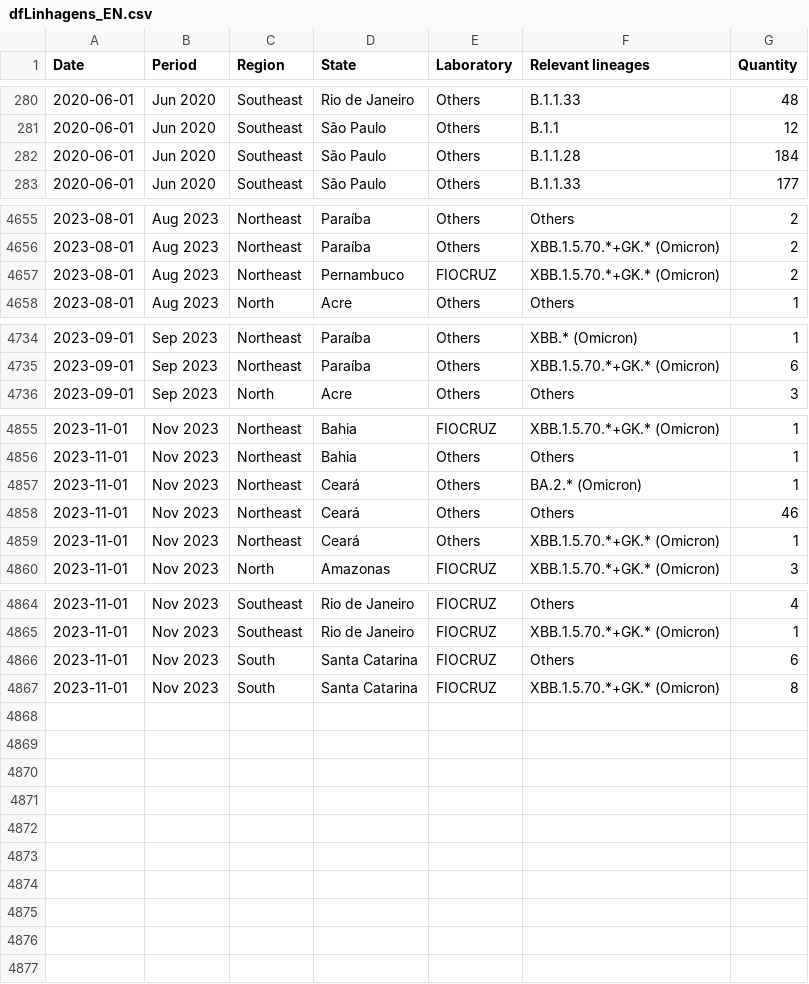
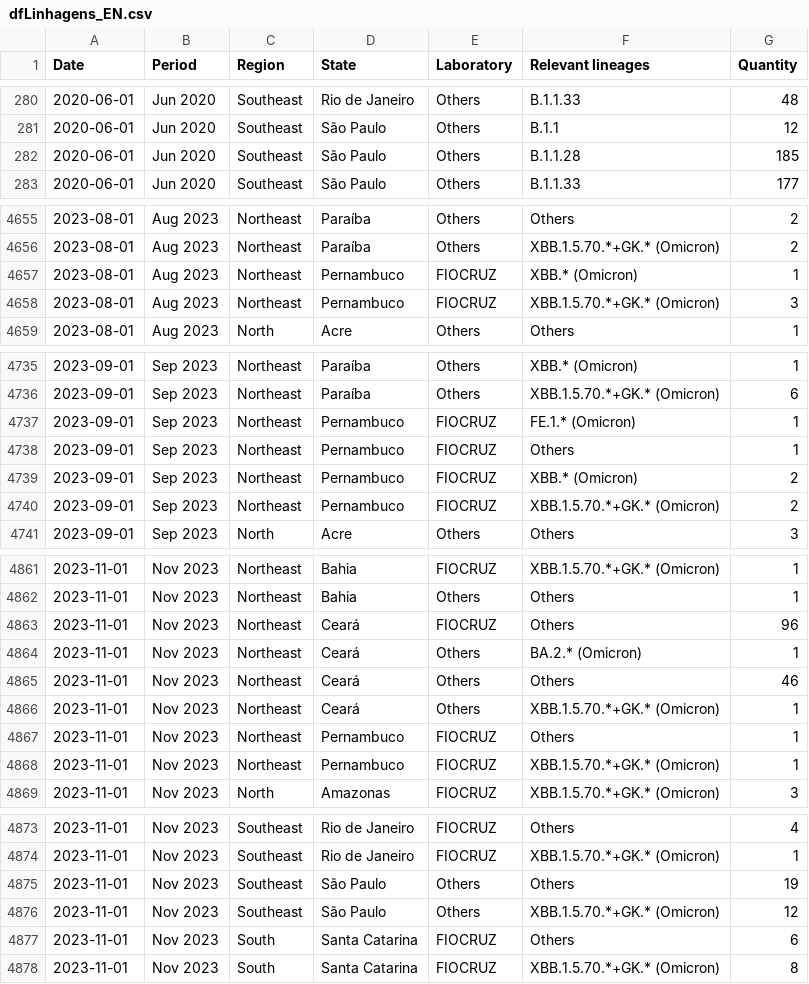
Before and after one commit to vanleiko/RedeGenomica, a CSV file: dfLinhagens_EN.csv, drawn as a sheet; only a part is shown, gaps mark what is left out; the diff covers the shown part only.

```diff
--- a/dfLinhagens_EN.csv
+++ b/dfLinhagens_EN.csv
@@ -281,3 +281,3 @@ Date,Period,Region,State,Laboratory,Relevant lineages,Quantity
 2020-06-01,Jun 2020,Southeast,São Paulo,Others,B.1.1,12
-2020-06-01,Jun 2020,Southeast,São Paulo,Others,B.1.1.28,184
+2020-06-01,Jun 2020,Southeast,São Paulo,Others,B.1.1.28,185
 2020-06-01,Jun 2020,Southeast,São Paulo,Others,B.1.1.33,177
@@ -4656,3 +4656,4 @@ Date,Period,Region,State,Laboratory,Relevant lineages,Quantity
 2023-08-01,Aug 2023,Northeast,Paraíba,Others,XBB.1.5.70.*+GK.* (Omicron),2
-2023-08-01,Aug 2023,Northeast,Pernambuco,FIOCRUZ,XBB.1.5.70.*+GK.* (Omicron),2
+2023-08-01,Aug 2023,Northeast,Pernambuco,FIOCRUZ,XBB.* (Omicron),1
+2023-08-01,Aug 2023,Northeast,Pernambuco,FIOCRUZ,XBB.1.5.70.*+GK.* (Omicron),3
 2023-08-01,Aug 2023,North,Acre,Others,Others,1
@@ -4735,2 +4736,6 @@ Date,Period,Region,State,Laboratory,Relevant lineages,Quantity
 2023-09-01,Sep 2023,Northeast,Paraíba,Others,XBB.1.5.70.*+GK.* (Omicron),6
+2023-09-01,Sep 2023,Northeast,Pernambuco,FIOCRUZ,FE.1.* (Omicron),1
+2023-09-01,Sep 2023,Northeast,Pernambuco,FIOCRUZ,Others,1
+2023-09-01,Sep 2023,Northeast,Pernambuco,FIOCRUZ,XBB.* (Omicron),2
+2023-09-01,Sep 2023,Northeast,Pernambuco,FIOCRUZ,XBB.1.5.70.*+GK.* (Omicron),2
 2023-09-01,Sep 2023,North,Acre,Others,Others,3
@@ -4856,2 +4862,3 @@ Date,Period,Region,State,Laboratory,Relevant lineages,Quantity
 2023-11-01,Nov 2023,Northeast,Bahia,Others,Others,1
+2023-11-01,Nov 2023,Northeast,Ceará,FIOCRUZ,Others,96
 2023-11-01,Nov 2023,Northeast,Ceará,Others,BA.2.* (Omicron),1
@@ -4859,2 +4866,4 @@ Date,Period,Region,State,Laboratory,Relevant lineages,Quantity
 2023-11-01,Nov 2023,Northeast,Ceará,Others,XBB.1.5.70.*+GK.* (Omicron),1
+2023-11-01,Nov 2023,Northeast,Pernambuco,FIOCRUZ,Others,1
+2023-11-01,Nov 2023,Northeast,Pernambuco,FIOCRUZ,XBB.1.5.70.*+GK.* (Omicron),1
 2023-11-01,Nov 2023,North,Amazonas,FIOCRUZ,XBB.1.5.70.*+GK.* (Omicron),3
@@ -4865,2 +4874,4 @@ Date,Period,Region,State,Laboratory,Relevant lineages,Quantity
 2023-11-01,Nov 2023,Southeast,Rio de Janeiro,FIOCRUZ,XBB.1.5.70.*+GK.* (Omicron),1
+2023-11-01,Nov 2023,Southeast,São Paulo,Others,Others,19
+2023-11-01,Nov 2023,Southeast,São Paulo,Others,XBB.1.5.70.*+GK.* (Omicron),12
 2023-11-01,Nov 2023,South,Santa Catarina,FIOCRUZ,Others,6
```
Also changed, not shown: 1 added row and 44 edited cells elsewhere in this file, dfLinhagens_ES.csv, dfLinhagens_PT.csv, 10 other files.
